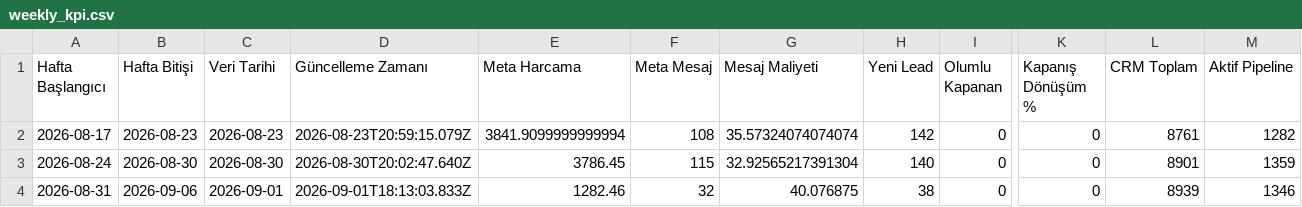
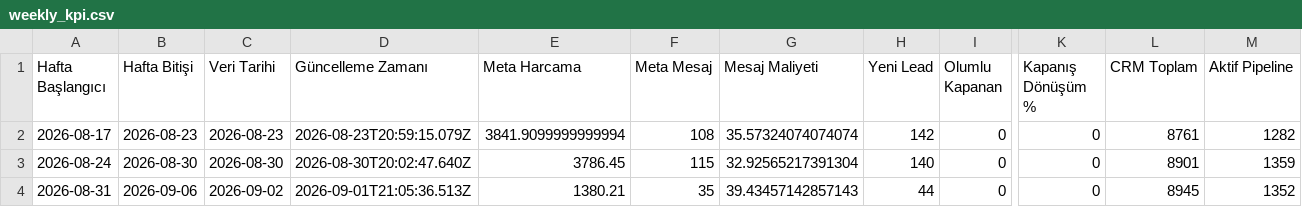
Before and after one commit to sefayama-rgb/menargrup, a CSV file: data/weekly_kpi.csv, drawn as a sheet; only a part is shown, gaps mark what is left out; the diff names each change by its address in the sheet, - before the commit and + after, or states it on an @@ line.

```diff
--- a/data/weekly_kpi.csv
+++ b/data/weekly_kpi.csv
-C4 (Veri Tarihi): 2026-09-01
+C4 (Veri Tarihi): 2026-09-02
-D4 (Güncelleme Zamanı): 2026-09-01T18:13:03.833Z
+D4 (Güncelleme Zamanı): 2026-09-01T21:05:36.513Z
-E4 (Meta Harcama): 1282.46
+E4 (Meta Harcama): 1380.21
-F4 (Meta Mesaj): 32
+F4 (Meta Mesaj): 35
-G4 (Mesaj Maliyeti): 40.076875
+G4 (Mesaj Maliyeti): 39.43457142857143
-H4 (Yeni Lead): 38
+H4 (Yeni Lead): 44
-L4 (CRM Toplam): 8939
+L4 (CRM Toplam): 8945
-M4 (Aktif Pipeline): 1346
+M4 (Aktif Pipeline): 1352
```
Also changed, not shown: 4 other files.
